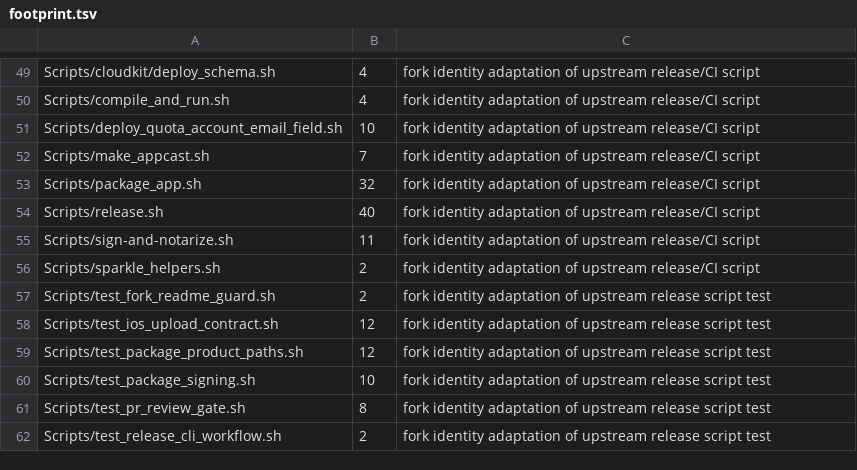
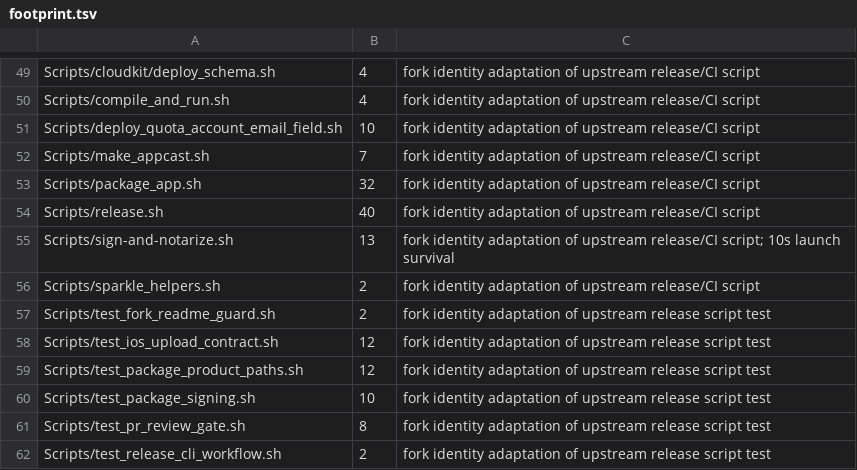
Before and after one commit to audichuang/CodexBar-Mobile, a TSV file: fork/footprint.tsv, drawn as a sheet; only a part is shown, gaps mark what is left out.

Commit message:
chore(fork): sign-and-notarize.sh 的 footprint 預算含 10 秒啟動檢查

```diff
--- a/fork/footprint.tsv
+++ b/fork/footprint.tsv
@@ -54,3 +54,3 @@ Scripts/package_app.sh	32	fork identity adaptation of upstream release/CI script
 Scripts/release.sh	40	fork identity adaptation of upstream release/CI script
-Scripts/sign-and-notarize.sh	11	fork identity adaptation of upstream release/CI script
+Scripts/sign-and-notarize.sh	13	fork identity adaptation of upstream release/CI script; 10s launch survival
 Scripts/sparkle_helpers.sh	2	fork identity adaptation of upstream release/CI script
```
